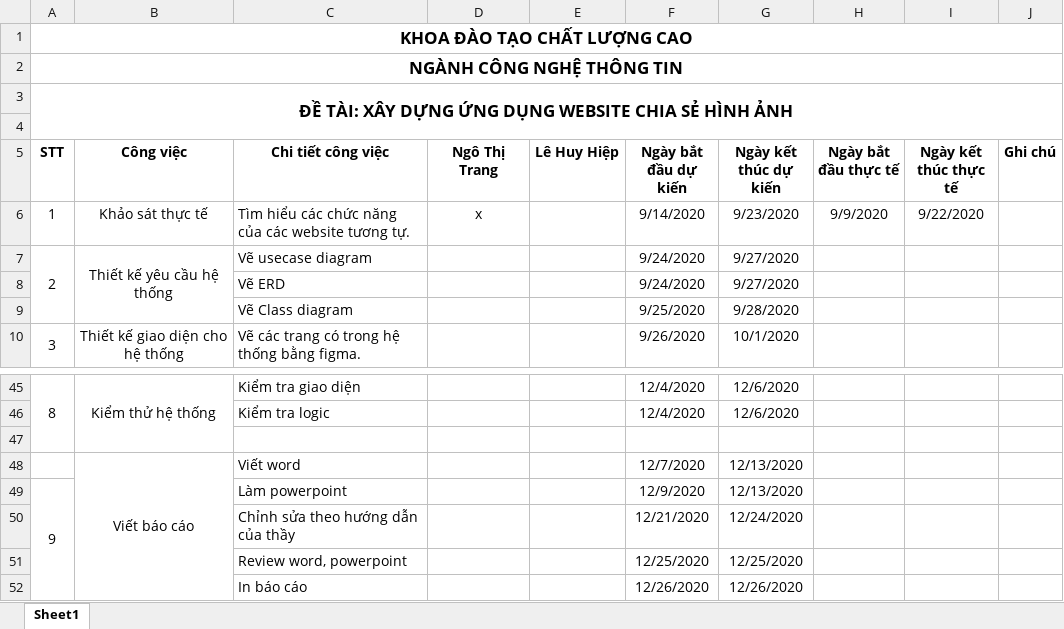
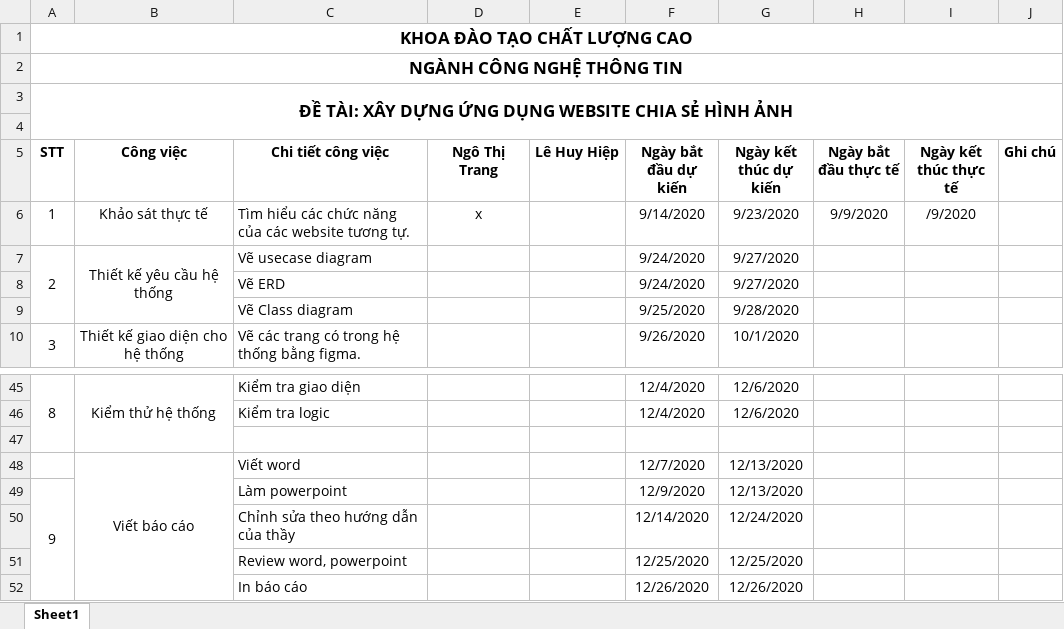
Before and after one commit to NgoThiTrang-k17/KLTN_WebsiteChiaSeHinhAnh_Nhom5_K17, an Excel workbook: Ke_Hoach_Nhom1.xlsx, sheet Sheet1, drawn as a sheet; only a part is shown, gaps mark what is left out; values as stored, in another font and other column widths than the file's, no borders; the diff names each change by its address in the sheet, - before the commit and + after, or states it on an @@ line.

Commit message:
Update Ke hoach

```diff
--- a/Ke_Hoach_Nhom1.xlsx (sheet Sheet1)
+++ b/Ke_Hoach_Nhom1.xlsx (sheet Sheet1)
-I6 (Ngày kết thúc thực tế): 9/22/2020
+I6 (Ngày kết thúc thực tế): /9/2020
-F50 (Ngày bắt đầu dự kiến): 12/21/2020
+F50 (Ngày bắt đầu dự kiến): 12/14/2020
```
